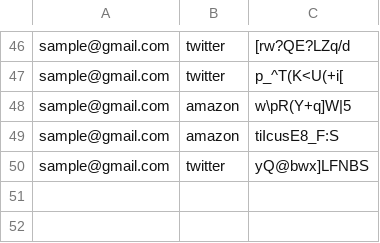
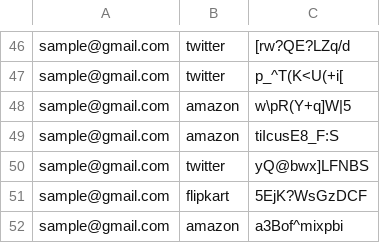
Before and after one commit to SubstantialCattle5/PASSWORD_MANAGER, a CSV file: storage.csv, drawn as a sheet; only a part is shown, gaps mark what is left out.

```diff
--- a/storage.csv
+++ b/storage.csv
@@ -50 +50,3 @@ sample@gmail.com,amazon,tiIcusE8_F:S
 sample@gmail.com,twitter,yQ@bwx]LFNBS
+sample@gmail.com,flipkart,5EjK?WsGzDCF
+sample@gmail.com,amazon,a3Bof^mixpbi
```
Also changed, not shown: 2 other files.
